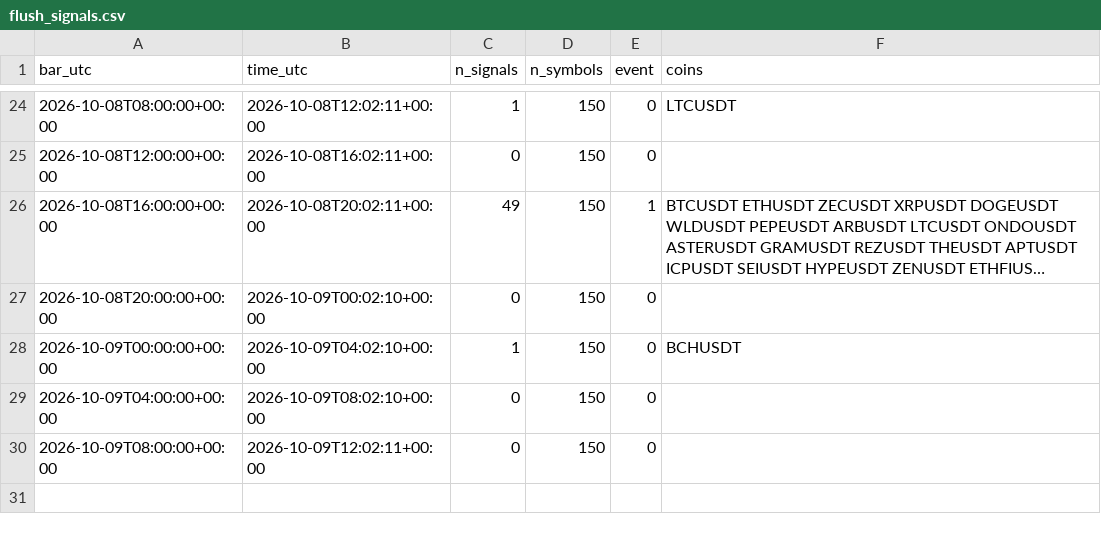
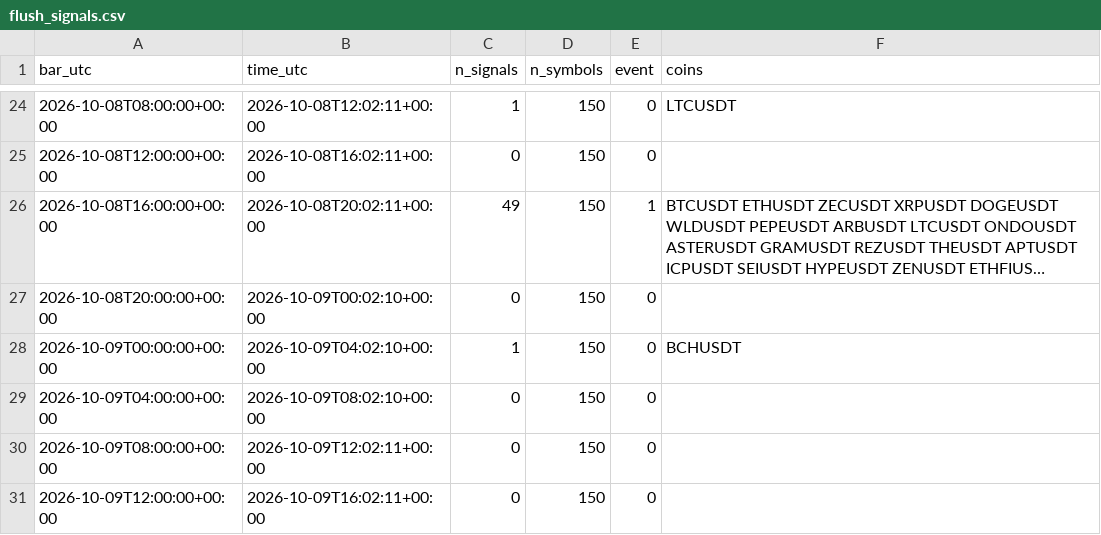
Before and after one commit to daijobudesu69/Crypto-REM, a CSV file: state/flush_signals.csv, drawn as a sheet; only a part is shown, gaps mark what is left out; long unchanged cells end in ….

```diff
--- a/state/flush_signals.csv
+++ b/state/flush_signals.csv
@@ -30 +30,2 @@ bar_utc,time_utc,n_signals,n_symbols,event,coins
 2026-10-09T08:00:00+00:00,2026-10-09T12:02:11+00:00,0,150,0,
+2026-10-09T12:00:00+00:00,2026-10-09T16:02:11+00:00,0,150,0,
```
Also changed, not shown: state/runs.csv, 1 other file.
